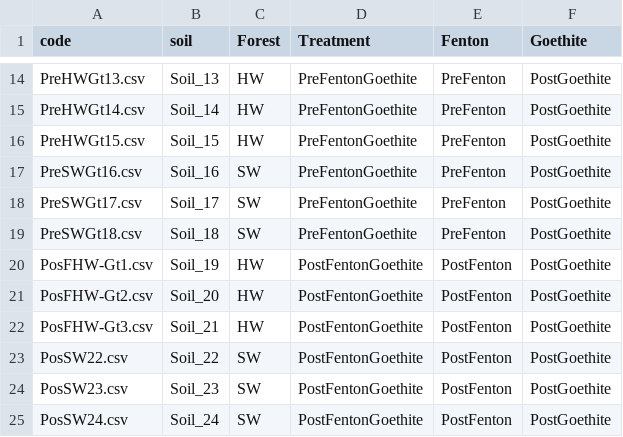
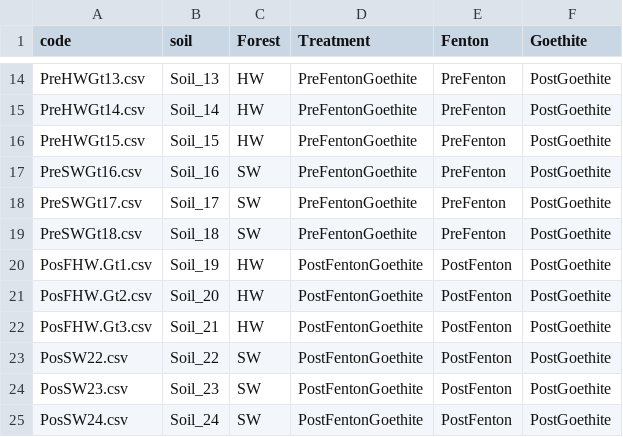
Before and after one commit to kaizadp/fenton_adsorption_SOM, a CSV file: data/soil_key.csv, drawn as a sheet; only a part is shown, gaps mark what is left out.

```diff
--- a/data/soil_key.csv
+++ b/data/soil_key.csv
@@ -19,5 +19,5 @@ PreSWGt17.csv,Soil_17,SW,PreFentonGoethite,PreFenton,PostGoethite
 PreSWGt18.csv,Soil_18,SW,PreFentonGoethite,PreFenton,PostGoethite
-PosFHW-Gt1.csv,Soil_19,HW,PostFentonGoethite,PostFenton,PostGoethite
-PosFHW-Gt2.csv,Soil_20,HW,PostFentonGoethite,PostFenton,PostGoethite
-PosFHW-Gt3.csv,Soil_21,HW,PostFentonGoethite,PostFenton,PostGoethite
+PosFHW.Gt1.csv,Soil_19,HW,PostFentonGoethite,PostFenton,PostGoethite
+PosFHW.Gt2.csv,Soil_20,HW,PostFentonGoethite,PostFenton,PostGoethite
+PosFHW.Gt3.csv,Soil_21,HW,PostFentonGoethite,PostFenton,PostGoethite
 PosSW22.csv,Soil_22,SW,PostFentonGoethite,PostFenton,PostGoethite
```
Also changed, not shown: fticr/fticr_fenton.csv, 7 other files.
